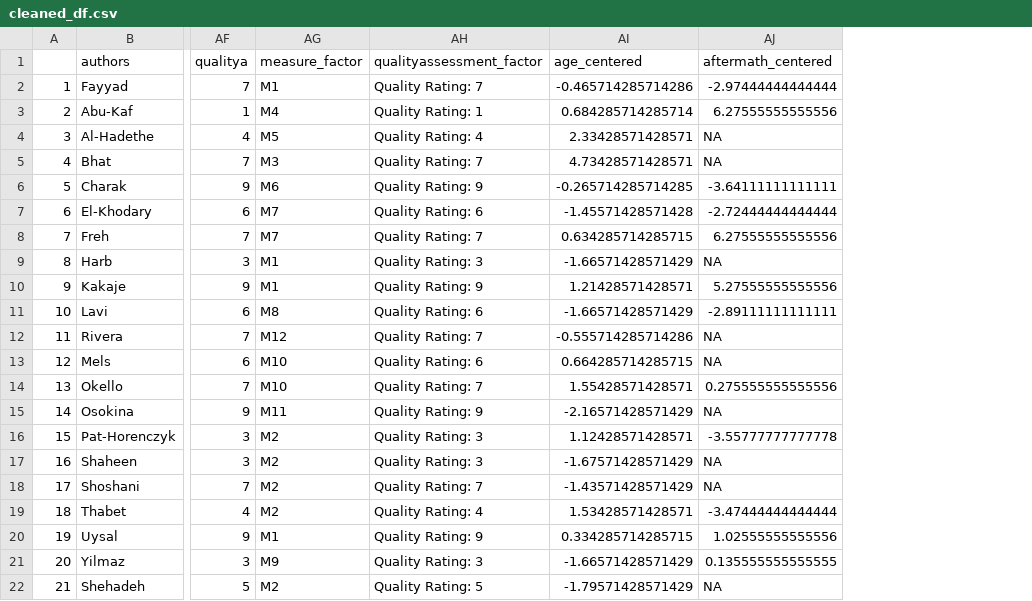
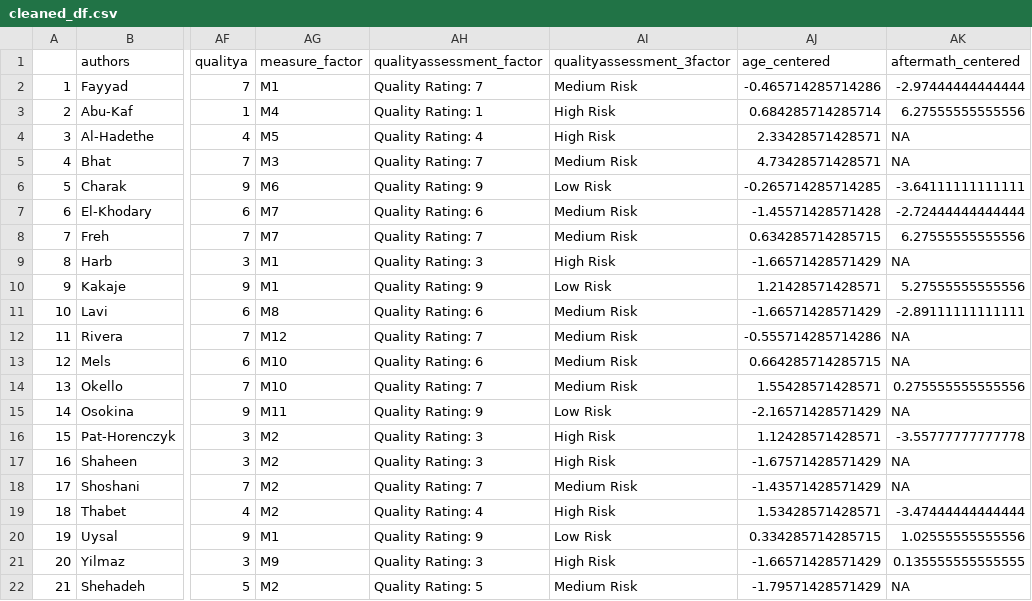
Before and after one commit to giac01/6_ptsd_metaanalysis, a CSV file: data/cleaned_df.csv, drawn as a sheet; only a part is shown, gaps mark what is left out; the diff names each change by its address in the sheet, - before the commit and + after, or states it on an @@ line.

Commit message:
Update to quality assessment

```diff
--- a/data/cleaned_df.csv
+++ b/data/cleaned_df.csv
+column AI (qualityassessment_3factor), rows 2-22: Medium Risk | High Risk | High Risk | Medium Risk | Low Risk | Medium Risk | Medium Risk | High Risk | Low Risk | Medium Risk | Medium Risk | Medium Risk | Medium Risk | Low Risk | High Risk | High Risk | Medium Risk | High Risk | Low Risk | High Risk | Medium Risk
```
Also changed, not shown: 4 other files.
